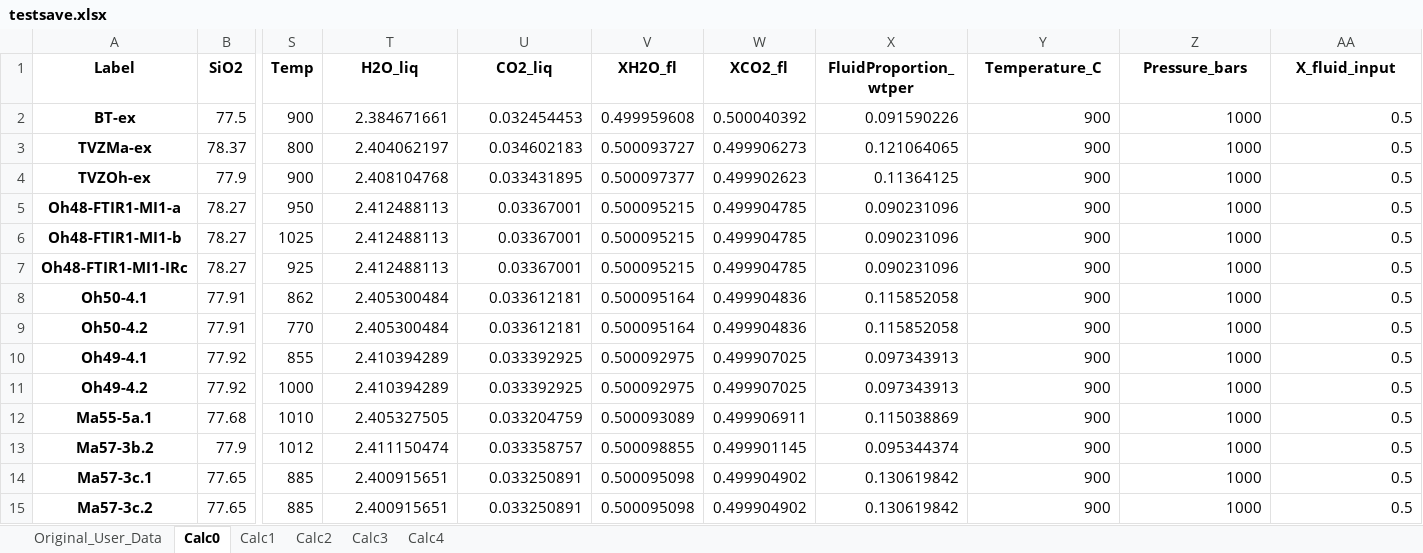
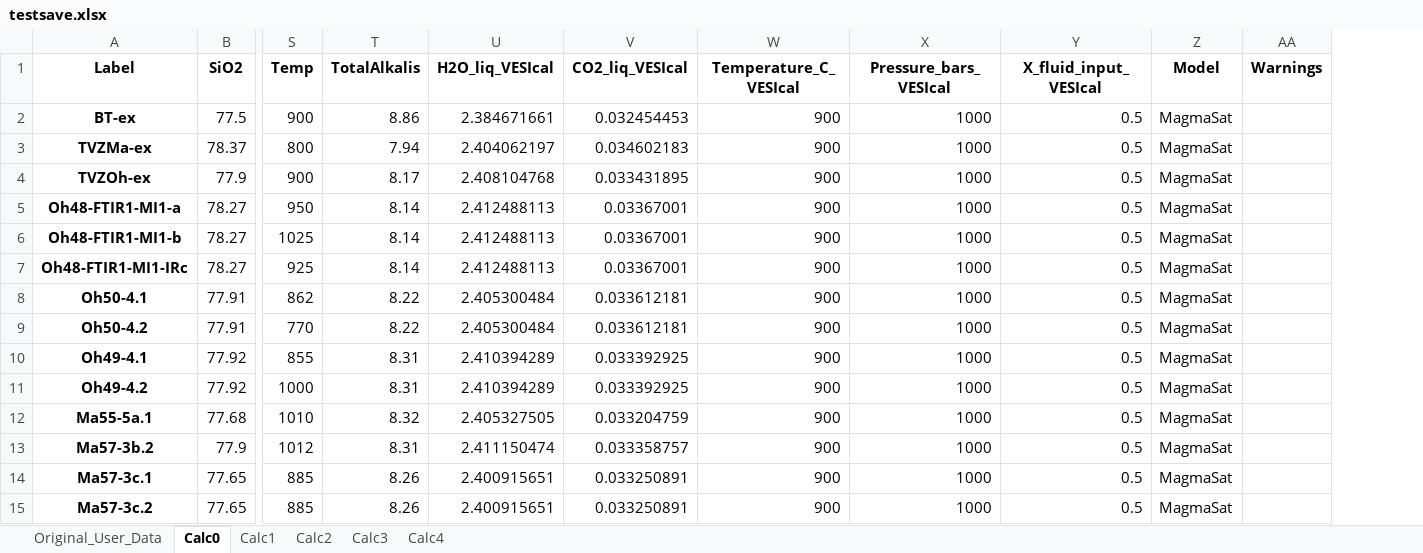
Before and after one commit to kaylai/VESIcal, an Excel workbook: manuscript/testsave.xlsx, sheet Calc0, drawn as a sheet; only a part is shown, gaps mark what is left out; values as stored, in another font and other column widths than the file's, no borders; removed rows and columns are numbered as before the commit, all else as after; the diff names each change by its address in the sheet, - before the commit and + after, or states it on an @@ line.

Commit message:
Remove some MagmaSat imports that were unnecessary.

```diff
--- a/manuscript/testsave.xlsx (sheet Calc0)
+++ b/manuscript/testsave.xlsx (sheet Calc0)
+column T (TotalAlkalis), rows 2-15: 8.86 | 7.94 | 8.17 | 8.14 | 8.14 | 8.14 | 8.22 | 8.22 | 8.31 | 8.31 | 8.32 | 8.31 | 8.26 | 8.26
-column V (XH2O_fl), rows 2-15: 0.499959608 | 0.500093727 | 0.500097377 | 0.500095215 | 0.500095215 | 0.500095215 | 0.500095164 | 0.500095164 | 0.500092975 | 0.500092975 | 0.500093089 | 0.500098855 | 0.500095098 | 0.500095098
-column W (XCO2_fl), rows 2-15: 0.500040392 | 0.499906273 | 0.499902623 | 0.499904785 | 0.499904785 | 0.499904785 | 0.499904836 | 0.499904836 | 0.499907025 | 0.499907025 | 0.499906911 | 0.499901145 | 0.499904902 | 0.499904902
-column X (FluidProportion_wtper), rows 2-15: 0.091590226 | 0.121064065 | 0.11364125 | 0.090231096 | 0.090231096 | 0.090231096 | 0.115852058 | 0.115852058 | 0.097343913 | 0.097343913 | 0.115038869 | 0.095344374 | 0.130619842 | 0.130619842
+column Z (Model), rows 2-15: all MagmaSat
+column AA (Warnings), empty
-U1: H2O_liq
+U1: H2O_liq_VESIcal
-V1: CO2_liq
+V1: CO2_liq_VESIcal
-W1: Temperature_C
+W1: Temperature_C_VESIcal
-X1: Pressure_bars
+X1: Pressure_bars_VESIcal
-Y1: X_fluid_input
+Y1: X_fluid_input_VESIcal
```
Also changed, not shown: sheet Calc1, sheet Calc3, sheet Calc2, sheet Calc4, sheet Original_User_Data, example_data.xlsx, 9 other files.
